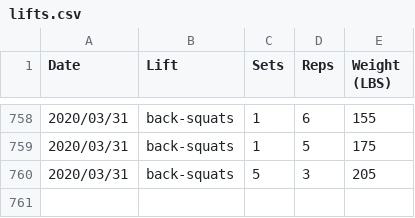
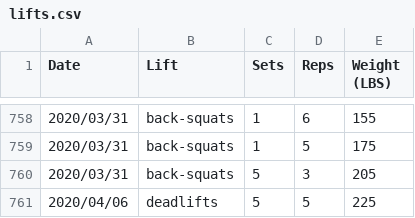
Before and after one commit to qpfiffer/qpfiffer.com, a CSV file: static/lifts.csv, drawn as a sheet; only a part is shown, gaps mark what is left out; the diff names each change by its address in the sheet, - before the commit and + after, or states it on an @@ line.

```diff
--- a/static/lifts.csv
+++ b/static/lifts.csv
+row 761: 2020/04/06 | deadlifts | 5 | 5 | 225
```
Also changed, not shown: 2 other files.
